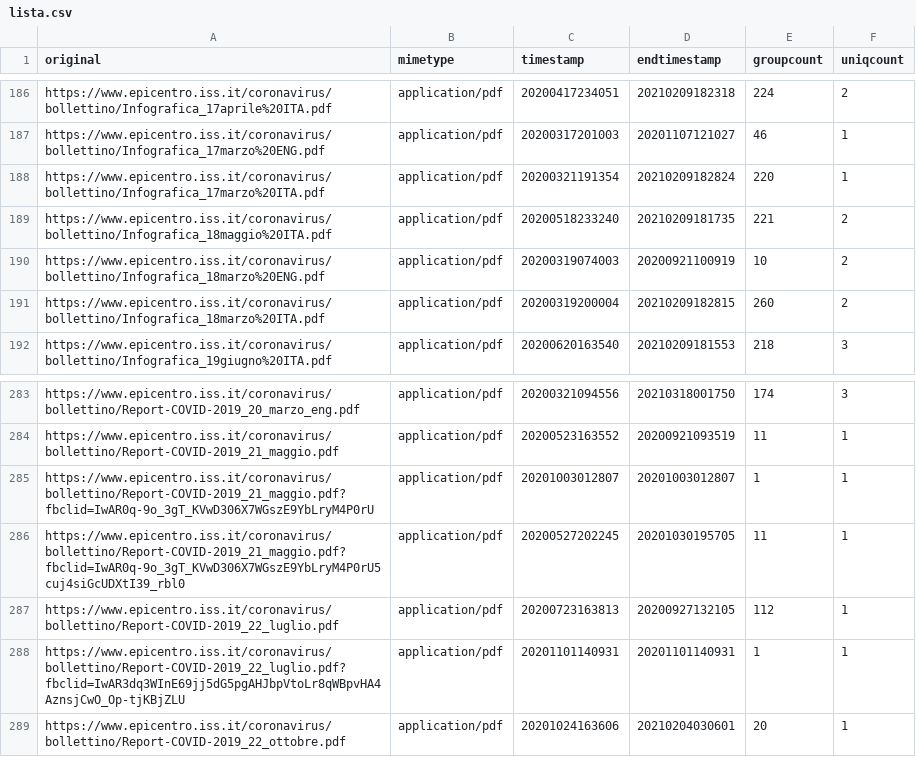
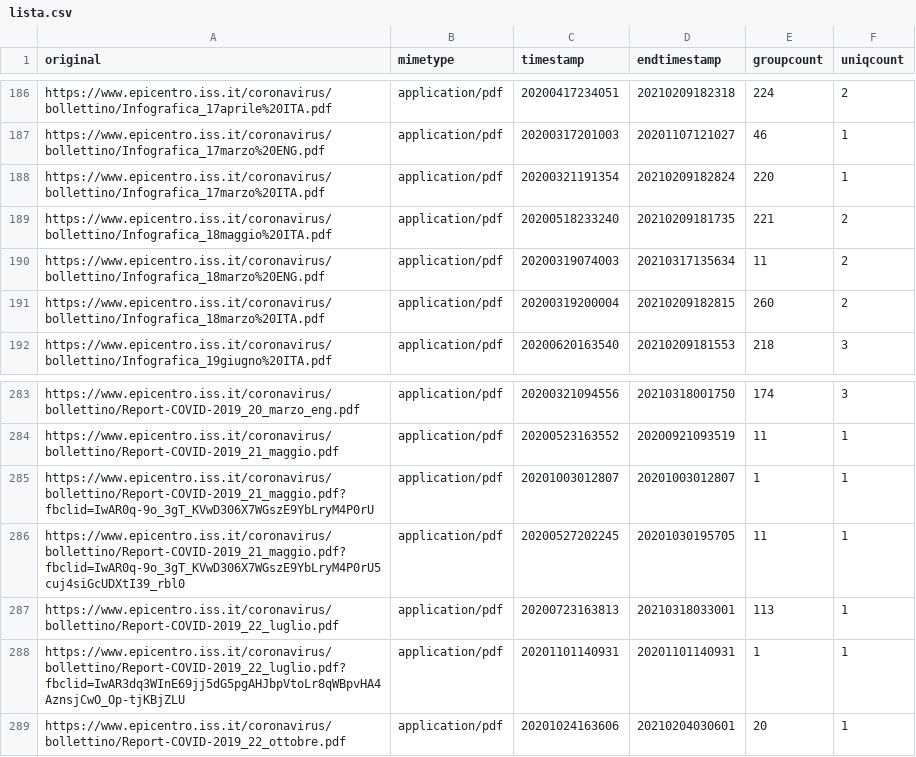
Before and after one commit to ondata/datiBeneComuneMonitoraggio, a CSV file: catalogo/sorveglianzaIntegrata/script/processing/lista.csv, drawn as a sheet; only a part is shown, gaps mark what is left out.

```diff
--- a/catalogo/sorveglianzaIntegrata/script/processing/lista.csv
+++ b/catalogo/sorveglianzaIntegrata/script/processing/lista.csv
@@ -189,3 +189,3 @@ https://www.epicentro.iss.it/coronavirus/bollettino/Infografica_17marzo%20ITA.pd
 https://www.epicentro.iss.it/coronavirus/bollettino/Infografica_18maggio%20ITA.pdf,application/pdf,20200518233240,20210209181735,221,2
-https://www.epicentro.iss.it/coronavirus/bollettino/Infografica_18marzo%20ENG.pdf,application/pdf,20200319074003,20200921100919,10,2
+https://www.epicentro.iss.it/coronavirus/bollettino/Infografica_18marzo%20ENG.pdf,application/pdf,20200319074003,20210317135634,11,2
 https://www.epicentro.iss.it/coronavirus/bollettino/Infografica_18marzo%20ITA.pdf,application/pdf,20200319200004,20210209182815,260,2
@@ -286,3 +286,3 @@ https://www.epicentro.iss.it/coronavirus/bollettino/Report-COVID-2019_21_maggio.
 https://www.epicentro.iss.it/coronavirus/bollettino/Report-COVID-2019_21_maggio.pdf?fbclid=IwAR0q-9o_3gT_KVwD306X7WGszE9YbLryM4P0rU5cuj4siGcUDXtI39_rbl0,application/pdf,20200527202245,20201030195705,11,1
-https://www.epicentro.iss.it/coronavirus/bollettino/Report-COVID-2019_22_luglio.pdf,application/pdf,20200723163813,20200927132105,112,1
+https://www.epicentro.iss.it/coronavirus/bollettino/Report-COVID-2019_22_luglio.pdf,application/pdf,20200723163813,20210318033001,113,1
 https://www.epicentro.iss.it/coronavirus/bollettino/Report-COVID-2019_22_luglio.pdf?fbclid=IwAR3dq3WInE69jj5dG5pgAHJbpVtoLr8qWBpvHA4AznsjCwO_Op-tjKBjZLU,application/pdf,20201101140931,20201101140931,1,1
```
